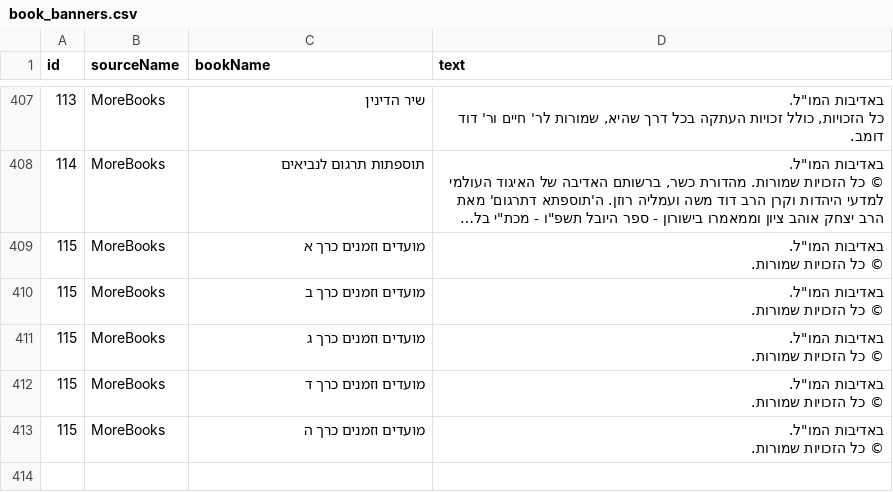
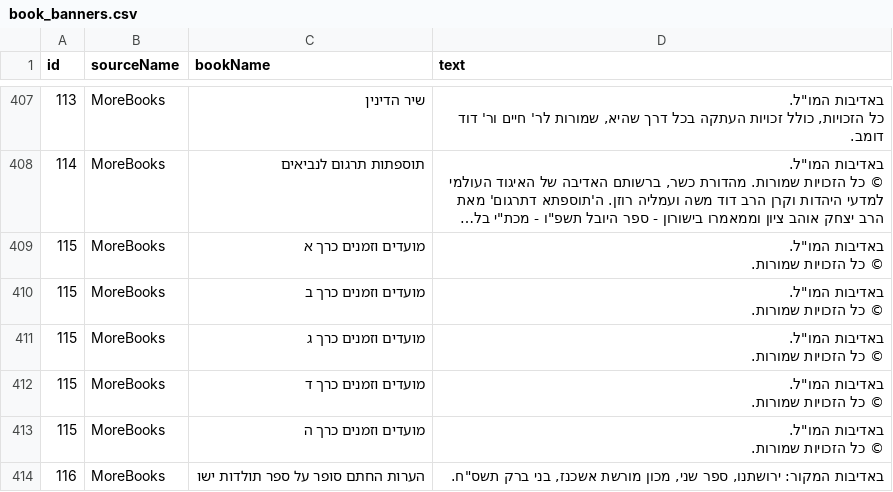
Before and after one commit to Otzaria/otzaria-library, a CSV file: ForDB/book_banners.csv, drawn as a sheet; only a part is shown, gaps mark what is left out; long unchanged cells end in …; the diff names each change by its address in the sheet, - before the commit and + after, or states it on an @@ line.

Commit message:
הוספת באנר של קרדיט

```diff
--- a/ForDB/book_banners.csv
+++ b/ForDB/book_banners.csv
+row 414: 116 | MoreBooks | הערות החתם סופר על ספר תולדות ישו | באדיבות המקור: ירושתנו, ספר שני, מכון מורשת אשכנז, בני ברק תשס"ח.
```
